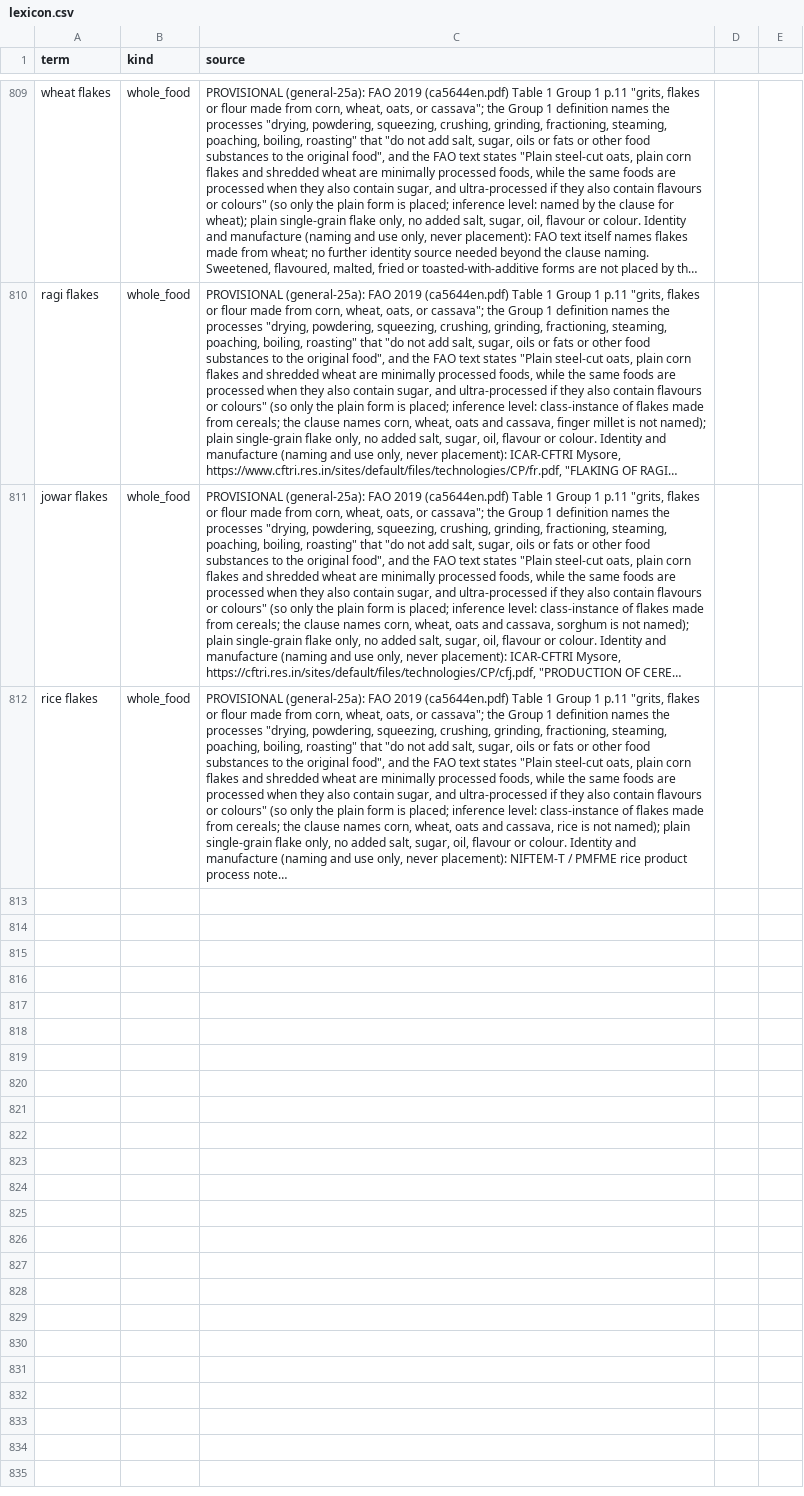
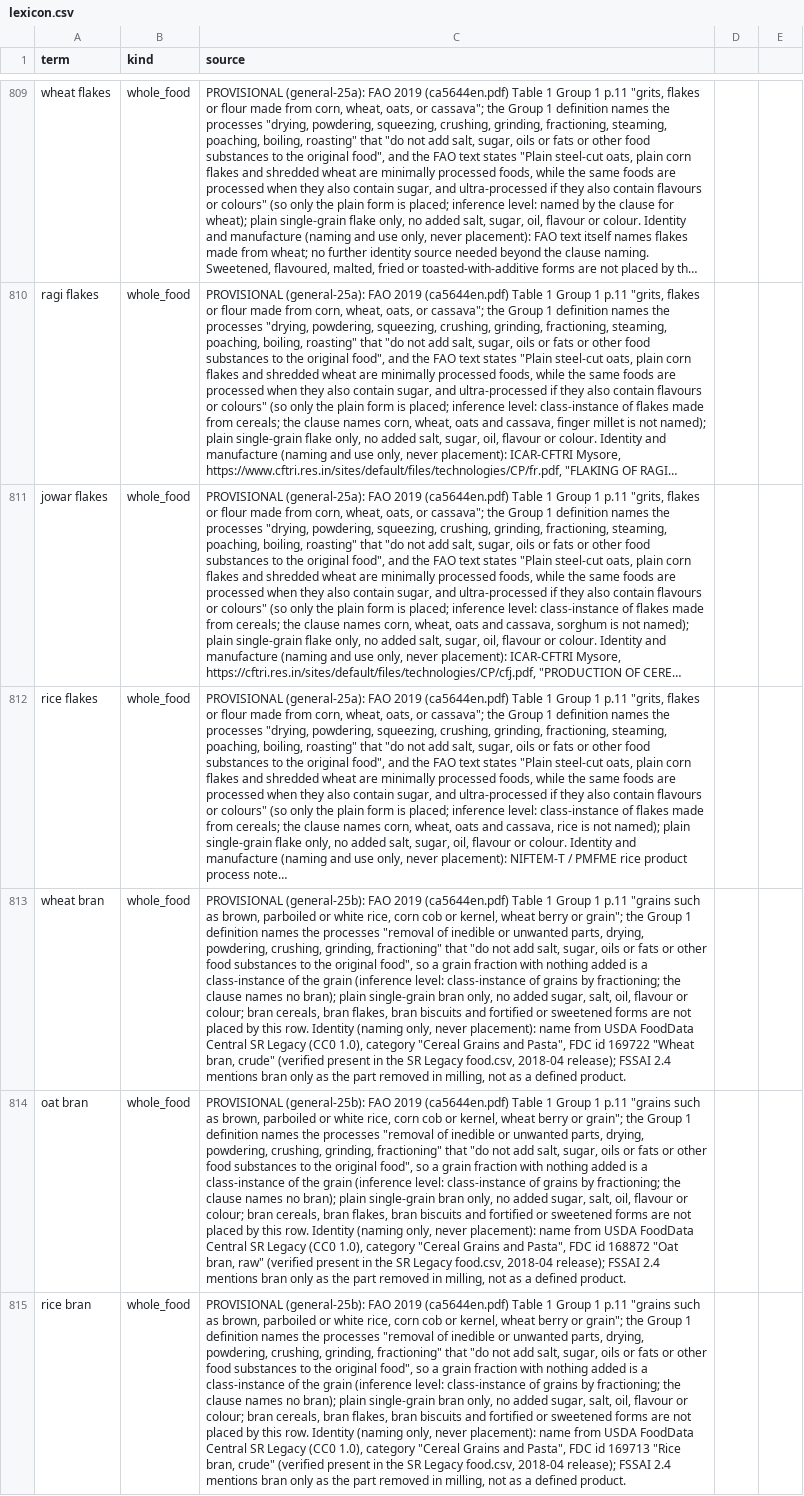
Before and after one commit to saurabh2894/FoodScanner, a CSV file: src/foodscan/resources/lexicon.csv, drawn as a sheet; only a part is shown, gaps mark what is left out; long unchanged cells end in …; the diff names each change by its address in the sheet, - before the commit and + after, or states it on an @@ line.

Commit message:
general-25b: wheat, oat, rice bran heads; reverse mis-scoped wheat bran park

```diff
--- a/src/foodscan/resources/lexicon.csv
+++ b/src/foodscan/resources/lexicon.csv
+row 813: wheat bran | whole_food | PROVISIONAL (general-25b): FAO 2019 (ca5644en.pdf) Table 1 Group 1 p.11 "grains such as brown, parboiled or white rice, corn cob or kernel, wheat berry or grain"; the Group 1 definition names the processes "removal of inedible or unwanted parts, drying, powdering, crushing, grinding, fractioning" that "do not add salt, sugar, oils or fats or other food substances to the original food", so a grain fraction with nothing added is a class-instance of the grain (inference level: class-instance of grains by fractioning; the clause names no bran); plain single-grain bran only, no added sugar, salt, oil, flavour or colour; bran cereals, bran flakes, bran biscuits and fortified or sweetened forms are not placed by this row. Identity (naming only, never placement): name from USDA FoodData Central SR Legacy (CC0 1.0), category "Cereal Grains and Pasta", FDC id 169722 "Wheat bran, crude" (verified present in the SR Legacy food.csv, 2018-04 release); FSSAI 2.4 mentions bran only as the part removed in milling, not as a defined product.
+row 814: oat bran | whole_food | PROVISIONAL (general-25b): FAO 2019 (ca5644en.pdf) Table 1 Group 1 p.11 "grains such as brown, parboiled or white rice, corn cob or kernel, wheat berry or grain"; the Group 1 definition names the processes "removal of inedible or unwanted parts, drying, powdering, crushing, grinding, fractioning" that "do not add salt, sugar, oils or fats or other food substances to the original food", so a grain fraction with nothing added is a class-instance of the grain (inference level: class-instance of grains by fractioning; the clause names no bran); plain single-grain bran only, no added sugar, salt, oil, flavour or colour; bran cereals, bran flakes, bran biscuits and fortified or sweetened forms are not placed by this row. Identity (naming only, never placement): name from USDA FoodData Central SR Legacy (CC0 1.0), category "Cereal Grains and Pasta", FDC id 168872 "Oat bran, raw" (verified present in the SR Legacy food.csv, 2018-04 release); FSSAI 2.4 mentions bran only as the part removed in milling, not as a defined product.
+row 815: rice bran | whole_food | PROVISIONAL (general-25b): FAO 2019 (ca5644en.pdf) Table 1 Group 1 p.11 "grains such as brown, parboiled or white rice, corn cob or kernel, wheat berry or grain"; the Group 1 definition names the processes "removal of inedible or unwanted parts, drying, powdering, crushing, grinding, fractioning" that "do not add salt, sugar, oils or fats or other food substances to the original food", so a grain fraction with nothing added is a class-instance of the grain (inference level: class-instance of grains by fractioning; the clause names no bran); plain single-grain bran only, no added sugar, salt, oil, flavour or colour; bran cereals, bran flakes, bran biscuits and fortified or sweetened forms are not placed by this row. Identity (naming only, never placement): name from USDA FoodData Central SR Legacy (CC0 1.0), category "Cereal Grains and Pasta", FDC id 169713 "Rice bran, crude" (verified present in the SR Legacy food.csv, 2018-04 release); FSSAI 2.4 mentions bran only as the part removed in milling, not as a defined product.
```
Also changed, not shown: 3 other files.
